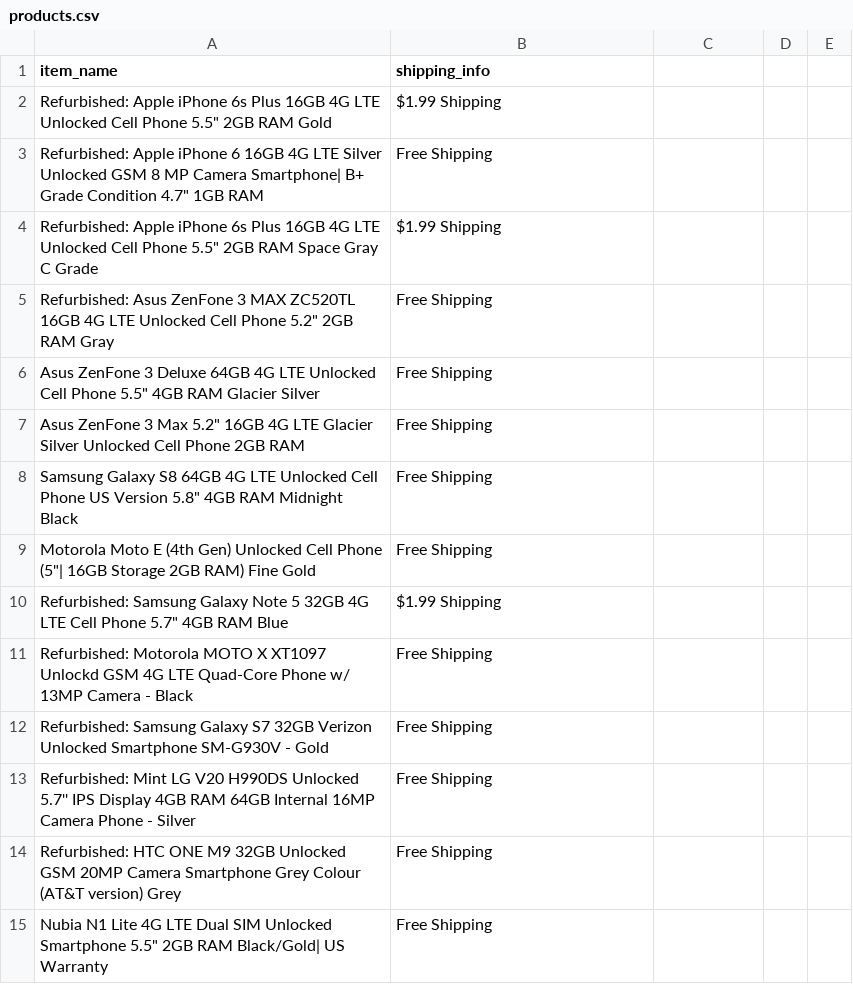
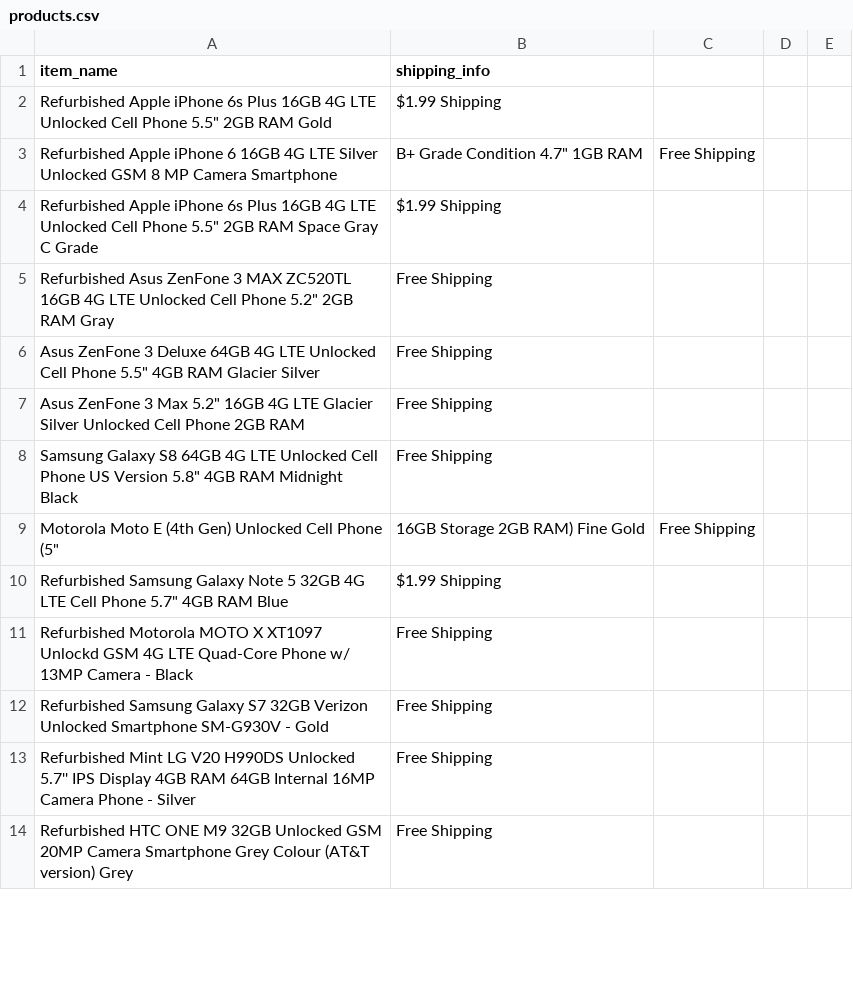
Before and after one commit to saiavinash-biradhavolu/DataMining-Dandu, a CSV file: Assignments/scrape_data/products.csv, drawn as a sheet; only a part is shown; the diff covers the shown part only.

Commit message:
Update products.csv

```diff
--- a/Assignments/scrape_data/products.csv
+++ b/Assignments/scrape_data/products.csv
@@ -1,6 +1,6 @@
 item_name,shipping_info
-Refurbished: Apple iPhone 6s Plus 16GB 4G LTE Unlocked Cell Phone 5.5" 2GB RAM Gold,$1.99 Shipping
-Refurbished: Apple iPhone 6 16GB 4G LTE Silver Unlocked GSM 8 MP Camera Smartphone| B+ Grade Condition 4.7" 1GB RAM,Free Shipping
-Refurbished: Apple iPhone 6s Plus 16GB 4G LTE Unlocked Cell Phone 5.5" 2GB RAM Space Gray C Grade,$1.99 Shipping
-Refurbished: Asus ZenFone 3 MAX ZC520TL 16GB 4G LTE Unlocked Cell Phone 5.2" 2GB RAM Gray,Free Shipping
+Refurbished  Apple iPhone 6s Plus 16GB 4G LTE Unlocked Cell Phone 5.5" 2GB RAM Gold,$1.99 Shipping
+Refurbished  Apple iPhone 6 16GB 4G LTE Silver Unlocked GSM 8 MP Camera Smartphone, B+ Grade Condition 4.7" 1GB RAM,Free Shipping
+Refurbished  Apple iPhone 6s Plus 16GB 4G LTE Unlocked Cell Phone 5.5" 2GB RAM Space Gray C Grade,$1.99 Shipping
+Refurbished  Asus ZenFone 3 MAX ZC520TL 16GB 4G LTE Unlocked Cell Phone 5.2" 2GB RAM Gray,Free Shipping
 Asus ZenFone 3 Deluxe 64GB 4G LTE Unlocked Cell Phone 5.5" 4GB RAM Glacier Silver,Free Shipping
@@ -8,8 +8,7 @@ Asus ZenFone 3 Max 5.2" 16GB 4G LTE Glacier Silver Unlocked Cell Phone 2GB RAM,F
 Samsung Galaxy S8 64GB 4G LTE Unlocked Cell Phone US Version 5.8" 4GB RAM Midnight Black,Free Shipping
-Motorola Moto E (4th Gen) Unlocked Cell Phone (5"| 16GB Storage 2GB RAM) Fine Gold,Free Shipping
-Refurbished: Samsung Galaxy Note 5 32GB 4G LTE Cell Phone 5.7" 4GB RAM Blue,$1.99 Shipping
-Refurbished: Motorola MOTO X XT1097 Unlockd GSM 4G LTE Quad-Core Phone w/ 13MP Camera - Black,Free Shipping
-Refurbished: Samsung Galaxy S7 32GB Verizon Unlocked Smartphone SM-G930V - Gold,Free Shipping
-Refurbished: Mint LG V20 H990DS Unlocked 5.7'' IPS Display 4GB RAM 64GB Internal 16MP Camera Phone - Silver,Free Shipping
-Refurbished: HTC ONE M9 32GB Unlocked GSM 20MP Camera Smartphone Grey Colour (AT&T version) Grey,Free Shipping
-Nubia N1 Lite 4G LTE Dual SIM Unlocked Smartphone 5.5" 2GB RAM Black/Gold| US Warranty,Free Shipping
+Motorola Moto E (4th Gen) Unlocked Cell Phone (5", 16GB Storage 2GB RAM) Fine Gold,Free Shipping
+Refurbished  Samsung Galaxy Note 5 32GB 4G LTE Cell Phone 5.7" 4GB RAM Blue,$1.99 Shipping
+Refurbished  Motorola MOTO X XT1097 Unlockd GSM 4G LTE Quad-Core Phone w/ 13MP Camera - Black,Free Shipping
+Refurbished  Samsung Galaxy S7 32GB Verizon Unlocked Smartphone SM-G930V - Gold,Free Shipping
+Refurbished  Mint LG V20 H990DS Unlocked 5.7'' IPS Display 4GB RAM 64GB Internal 16MP Camera Phone - Silver,Free Shipping
+Refurbished  HTC ONE M9 32GB Unlocked GSM 20MP Camera Smartphone Grey Colour (AT&T version) Grey,Free Shipping
```
Also changed, not shown: 7 added rows, 6 removed rows and 14 edited cells elsewhere in this file.
